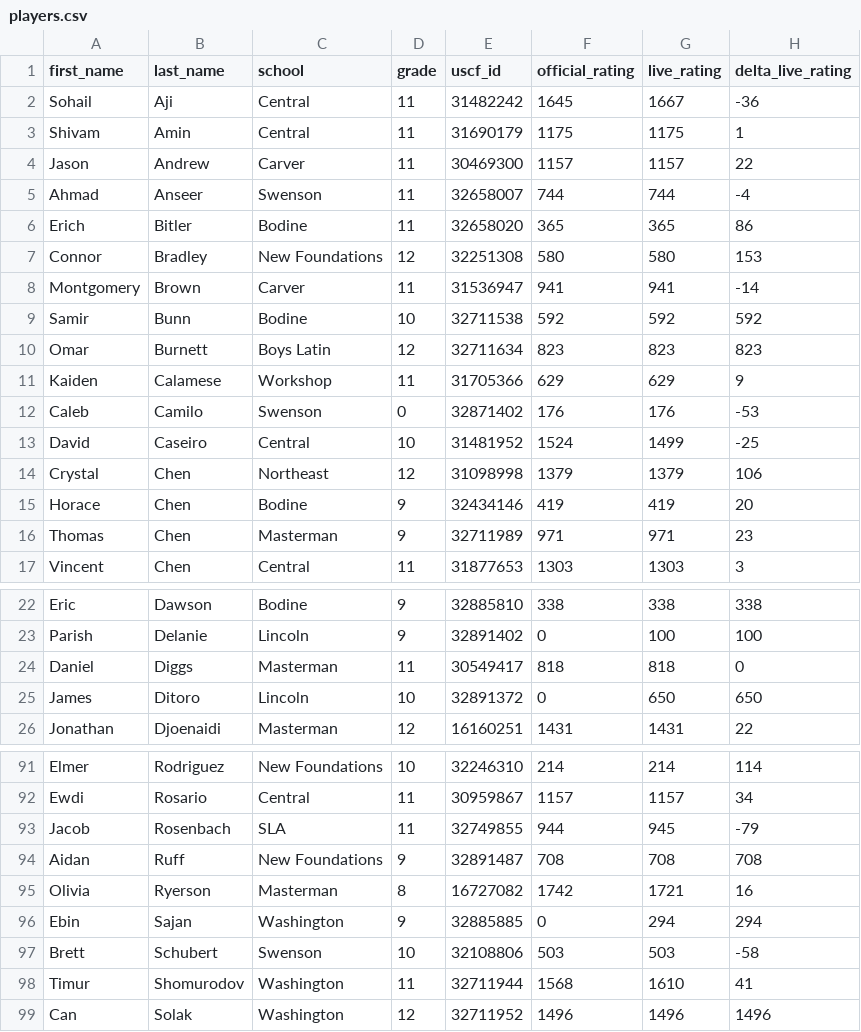
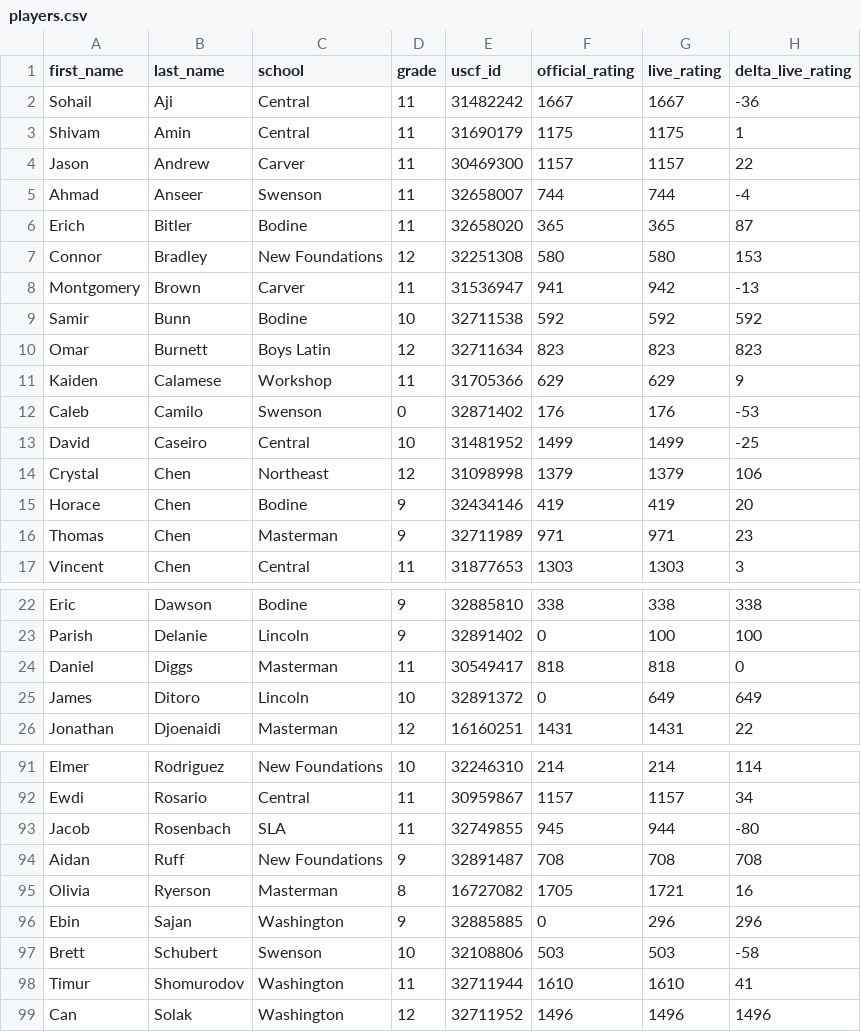
Before and after one commit to redcomp16/checkchesser, a CSV file: backend/players/players.csv, drawn as a sheet; only a part is shown, gaps mark what is left out; the diff covers the shown part only.

```diff
--- a/backend/players/players.csv
+++ b/backend/players/players.csv
@@ -1,3 +1,3 @@
 first_name,last_name,school,grade,uscf_id,official_rating,live_rating,delta_live_rating
-Sohail,Aji,Central,11,31482242,1645,1667,-36
+Sohail,Aji,Central,11,31482242,1667,1667,-36
 Shivam,Amin,Central,11,31690179,1175,1175,1
@@ -5,5 +5,5 @@ Jason,Andrew,Carver,11,30469300,1157,1157,22
 Ahmad,Anseer,Swenson,11,32658007,744,744,-4
-Erich,Bitler,Bodine,11,32658020,365,365,86
+Erich,Bitler,Bodine,11,32658020,365,365,87
 Connor,Bradley,New Foundations,12,32251308,580,580,153
-Montgomery,Brown,Carver,11,31536947,941,941,-14
+Montgomery,Brown,Carver,11,31536947,941,942,-13
 Samir,Bunn,Bodine,10,32711538,592,592,592
@@ -12,3 +12,3 @@ Kaiden,Calamese,Workshop,11,31705366,629,629,9
 Caleb,Camilo,Swenson,0,32871402,176,176,-53
-David,Caseiro,Central,10,31481952,1524,1499,-25
+David,Caseiro,Central,10,31481952,1499,1499,-25
 Crystal,Chen,Northeast,12,31098998,1379,1379,106
@@ -24,3 +24,3 @@ Parish,Delanie,Lincoln,9,32891402,0,100,100
 Daniel,Diggs,Masterman,11,30549417,818,818,0
-James,Ditoro,Lincoln,10,32891372,0,650,650
+James,Ditoro,Lincoln,10,32891372,0,649,649
 Jonathan,Djoenaidi,Masterman,12,16160251,1431,1431,22
@@ -92,8 +92,8 @@ Elmer,Rodriguez,New Foundations,10,32246310,214,214,114
 Ewdi,Rosario,Central,11,30959867,1157,1157,34
-Jacob,Rosenbach,SLA,11,32749855,944,945,-79
+Jacob,Rosenbach,SLA,11,32749855,945,944,-80
 Aidan,Ruff,New Foundations,9,32891487,708,708,708
-Olivia,Ryerson,Masterman,8,16727082,1742,1721,16
-Ebin,Sajan,Washington,9,32885885,0,294,294
+Olivia,Ryerson,Masterman,8,16727082,1705,1721,16
+Ebin,Sajan,Washington,9,32885885,0,296,296
 Brett,Schubert,Swenson,10,32108806,503,503,-58
-Timur,Shomurodov,Washington,11,32711944,1568,1610,41
+Timur,Shomurodov,Washington,11,32711944,1610,1610,41
 Can,Solak,Washington,12,32711952,1496,1496,1496
```
Also changed, not shown: 35 edited cells elsewhere in this file.
